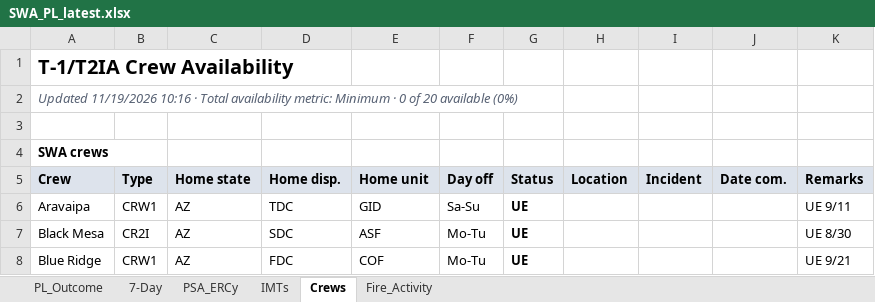
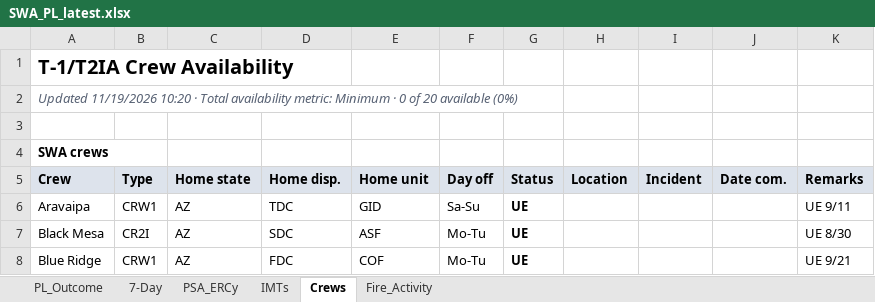
Before and after one commit to SWCCFireWx/sw-pl-tool-new, an Excel workbook: reports/SWA_PL_latest.xlsx, sheet Crews, drawn as a sheet; only a part is shown; values as stored, in another font and other column widths than the file's, no borders; the diff names each change by its address in the sheet, - before the commit and + after, or states it on an @@ line.

```diff
--- a/reports/SWA_PL_latest.xlsx (sheet Crews)
+++ b/reports/SWA_PL_latest.xlsx (sheet Crews)
-A2: Updated 11/19/2026 10:16 · Total…
+A2: Updated 11/19/2026 10:20 · Total…
```
Also changed, not shown: sheet PL_Outcome, sheet Fire_Activity, sheet IMTs, 14 other files.
